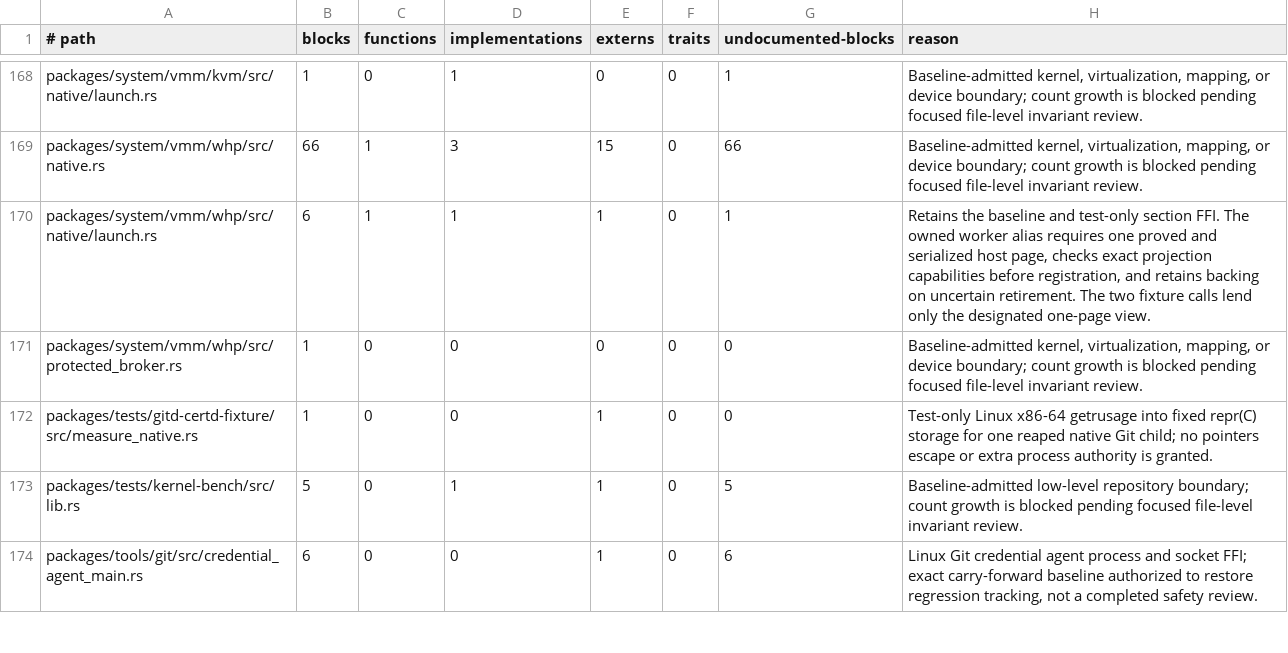
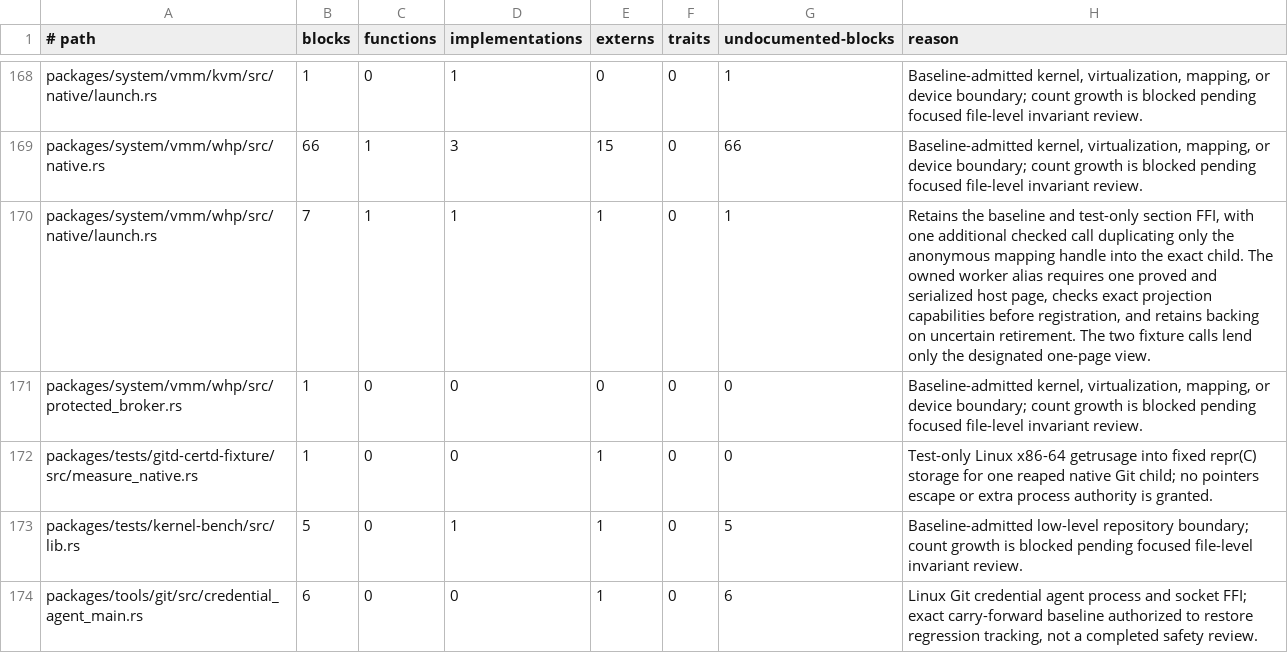
Before and after one commit to mitchellmachine/mrml, a TSV file: tools/ci/unsafe-policy.tsv, drawn as a sheet; only a part is shown, gaps mark what is left out.

Commit message:
Pass the exact anonymous WHP fixture section to its worker

```diff
--- a/tools/ci/unsafe-policy.tsv
+++ b/tools/ci/unsafe-policy.tsv
@@ -169,3 +169,3 @@ packages/system/vmm/kvm/src/native/launch.rs	1	0	1	0	0	1	Baseline-admitted kerne
 packages/system/vmm/whp/src/native.rs	66	1	3	15	0	66	Baseline-admitted kernel, virtualization, mapping, or device boundary; count growth is blocked pending focused file-level invariant review.
-packages/system/vmm/whp/src/native/launch.rs	6	1	1	1	0	1	Retains the baseline and test-only section FFI. The owned worker alias requires one proved and serialized host page, checks exact projection capabilities before registration, and retains backing on uncertain retirement. The two fixture calls lend only the designated one-page view.
+packages/system/vmm/whp/src/native/launch.rs	7	1	1	1	0	1	Retains the baseline and test-only section FFI, with one additional checked call duplicating only the anonymous mapping handle into the exact child. The owned worker alias requires one proved and serialized host page, checks exact projection capabilities before registration, and retains backing on uncertain retirement. The two fixture calls lend only the designated one-page view.
 packages/system/vmm/whp/src/protected_broker.rs	1	0	0	0	0	0	Baseline-admitted kernel, virtualization, mapping, or device boundary; count growth is blocked pending focused file-level invariant review.
```
Also changed, not shown: 5 other files.
